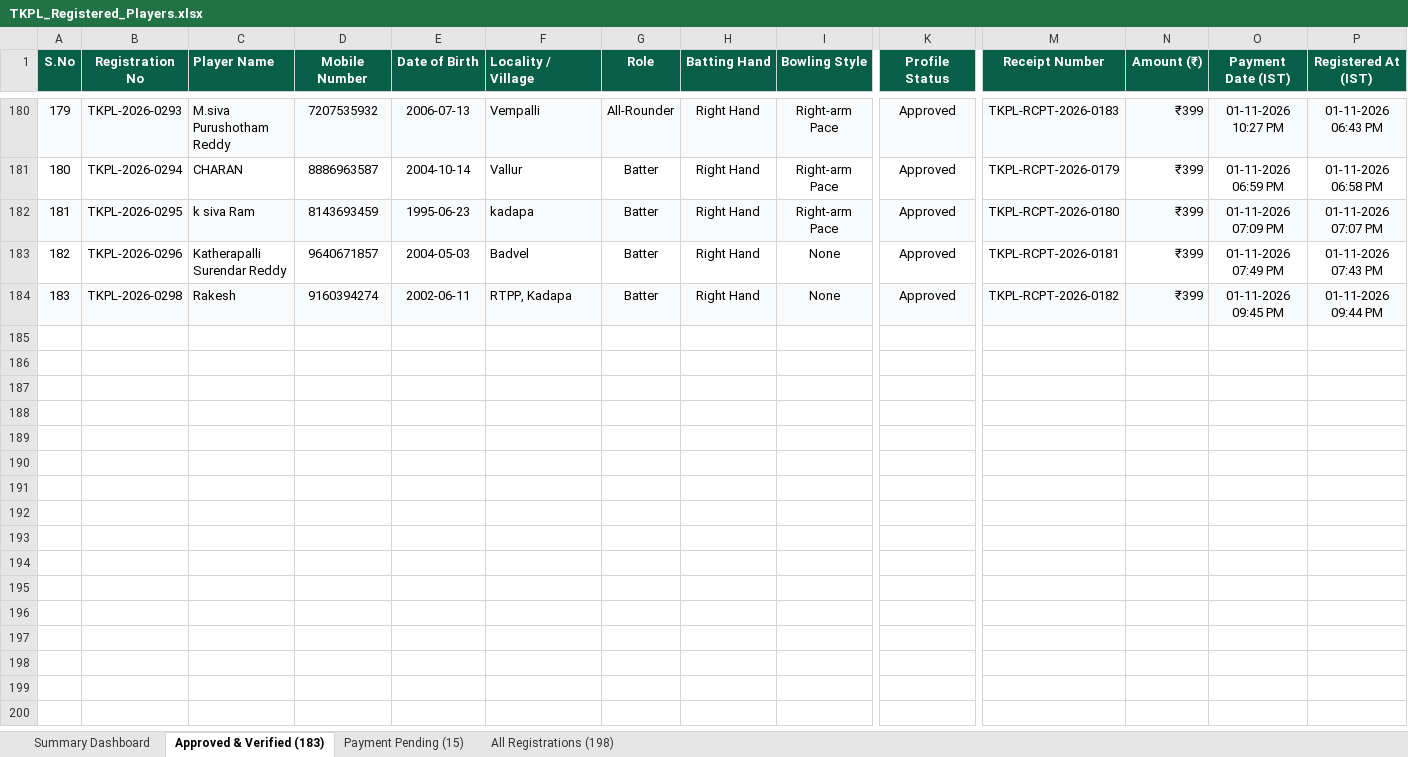
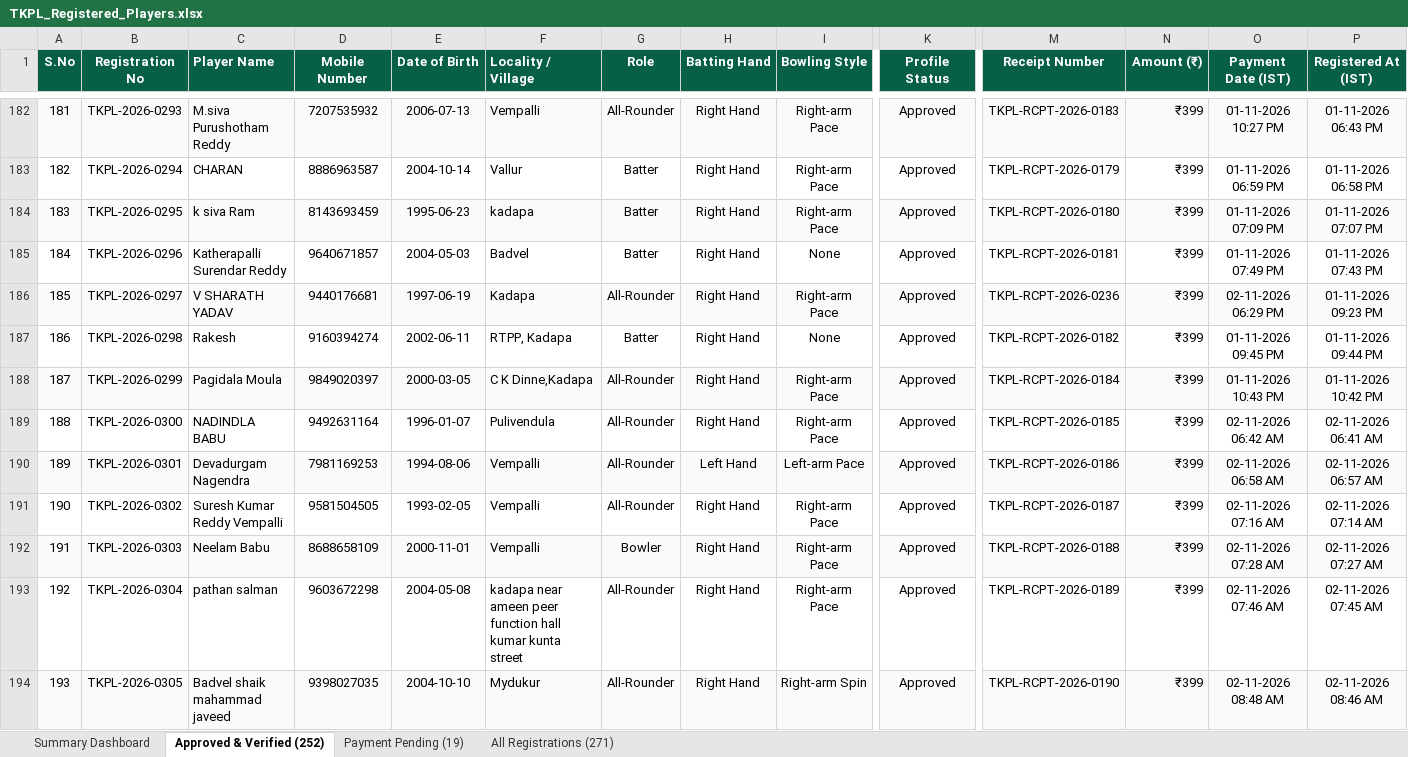
Before and after one commit to syed516sm-prog/tkpl, an Excel workbook: reports/TKPL_Registered_Players.xlsx, sheet Approved & Verified (252), drawn as a sheet; only a part is shown, gaps mark what is left out; values as stored, in another font and other column widths than the file's, no borders; addresses are those after the commit; rows hold the shown columns only; the diff covers the shown part only; the diff names each change by its address in the sheet, - before the commit and + after, or states it on an @@ line.

```diff
--- a/reports/TKPL_Registered_Players.xlsx (sheet Approved & Verified (252))
+++ b/reports/TKPL_Registered_Players.xlsx (sheet Approved & Verified (252))
-sheet tab: Approved & Verified (183)
+sheet tab: Approved & Verified (252)
-sheet tab: Payment Pending (15)
+sheet tab: Payment Pending (19)
-sheet tab: All Registrations (198)
+sheet tab: All Registrations (271)
@@ column A (S.No) renumbered between rows 158 and 187 @@
+row 186: 185 | TKPL-2026-0297 | V SHARATH YADAV | 9440176681 | 1997-06-19 | Kadapa | All-Rounder | Right Hand | Right-arm Pace | Approved | TKPL-RCPT-2026-0236 | ₹399 | 02-11-2026 06:29 PM | 01-11-2026 09:23 PM
-A187:K187 fill: #F8FAFC
+A187:K187 fill: none
-M187:P187 fill: #F8FAFC
+M187:P187 fill: none
+row 188: 187 | TKPL-2026-0299 | Pagidala Moula | 9849020397 | 2000-03-05 | C K Dinne,Kadapa | All-Rounder | Right Hand | Right-arm Pace | Approved | TKPL-RCPT-2026-0184 | ₹399 | 01-11-2026 10:43 PM | 01-11-2026 10:42 PM
+row 189: 188 | TKPL-2026-0300 | NADINDLA BABU | 9492631164 | 1996-01-07 | Pulivendula | All-Rounder | Right Hand | Right-arm Pace | Approved | TKPL-RCPT-2026-0185 | ₹399 | 02-11-2026 06:42 AM | 02-11-2026 06:41 AM
+row 190: 189 | TKPL-2026-0301 | Devadurgam Nagendra | 7981169253 | 1994-08-06 | Vempalli | All-Rounder | Left Hand | Left-arm Pace | Approved | TKPL-RCPT-2026-0186 | ₹399 | 02-11-2026 06:58 AM | 02-11-2026 06:57 AM
+row 191: 190 | TKPL-2026-0302 | Suresh Kumar Reddy Vempalli | 9581504505 | 1993-02-05 | Vempalli | All-Rounder | Right Hand | Right-arm Pace | Approved | TKPL-RCPT-2026-0187 | ₹399 | 02-11-2026 07:16 AM | 02-11-2026 07:14 AM
+row 192: 191 | TKPL-2026-0303 | Neelam Babu | 8688658109 | 2000-11-01 | Vempalli | Bowler | Right Hand | Right-arm Pace | Approved | TKPL-RCPT-2026-0188 | ₹399 | 02-11-2026 07:28 AM | 02-11-2026 07:27 AM
+row 193: 192 | TKPL-2026-0304 | pathan salman | 9603672298 | 2004-05-08 | kadapa near ameen peer function hall kumar kunta street | All-Rounder | Right Hand | Right-arm Pace | Approved | TKPL-RCPT-2026-0189 | ₹399 | 02-11-2026 07:46 AM | 02-11-2026 07:45 AM
+row 194: 193 | TKPL-2026-0305 | Badvel shaik mahammad javeed | 9398027035 | 2004-10-10 | Mydukur | All-Rounder | Right Hand | Right-arm Spin | Approved | TKPL-RCPT-2026-0190 | ₹399 | 02-11-2026 08:48 AM | 02-11-2026 08:46 AM
```
Also changed, not shown: 61 added rows and cell formats elsewhere in this sheet, sheet All Registrations (271), sheet Payment Pending (19), sheet Summary Dashboard, 14 other files.
